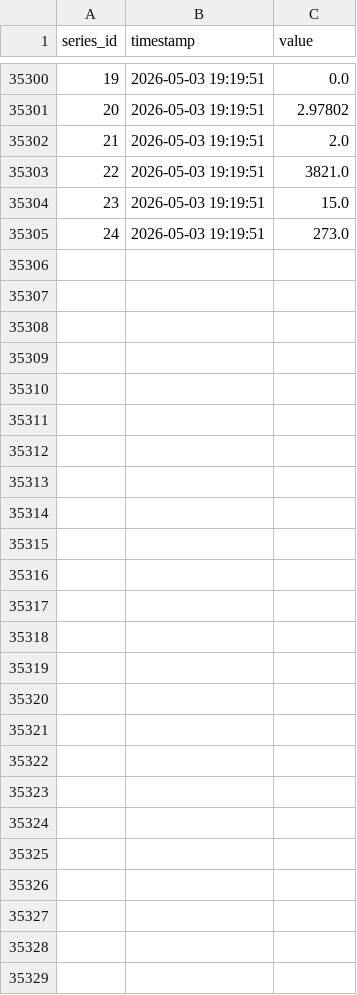
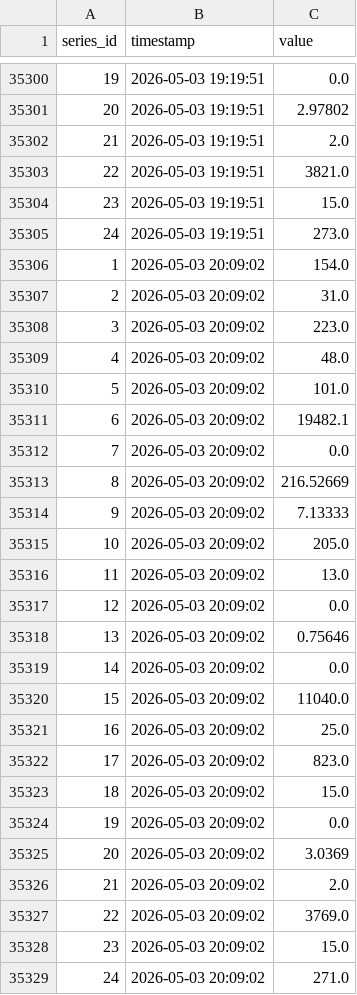
Before and after one commit to open-archive-lab/openttd-public-game-server-timeseries, a CSV file: series.csv, drawn as a sheet; only a part is shown, gaps mark what is left out.

```diff
--- a/series.csv
+++ b/series.csv
@@ -35305 +35305,25 @@ series_id,timestamp,value
 24,2026-05-03 19:19:51,273.0
+1,2026-05-03 20:09:02,154.0
+2,2026-05-03 20:09:02,31.0
+3,2026-05-03 20:09:02,223.0
+4,2026-05-03 20:09:02,48.0
+5,2026-05-03 20:09:02,101.0
+6,2026-05-03 20:09:02,19482.1
+7,2026-05-03 20:09:02,0.0
+8,2026-05-03 20:09:02,216.52669
+9,2026-05-03 20:09:02,7.13333
+10,2026-05-03 20:09:02,205.0
+11,2026-05-03 20:09:02,13.0
+12,2026-05-03 20:09:02,0.0
+13,2026-05-03 20:09:02,0.75646
+14,2026-05-03 20:09:02,0.0
+15,2026-05-03 20:09:02,11040.0
+16,2026-05-03 20:09:02,25.0
+17,2026-05-03 20:09:02,823.0
+18,2026-05-03 20:09:02,15.0
+19,2026-05-03 20:09:02,0.0
+20,2026-05-03 20:09:02,3.0369
+21,2026-05-03 20:09:02,2.0
+22,2026-05-03 20:09:02,3769.0
+23,2026-05-03 20:09:02,15.0
+24,2026-05-03 20:09:02,271.0
```
Also changed, not shown: 1 other file.
